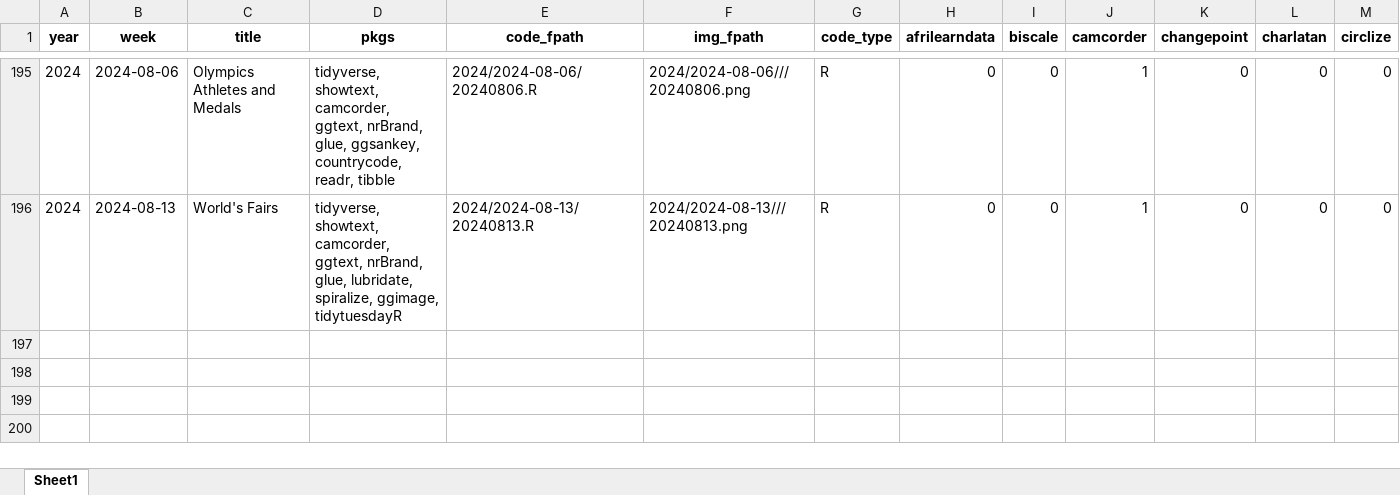
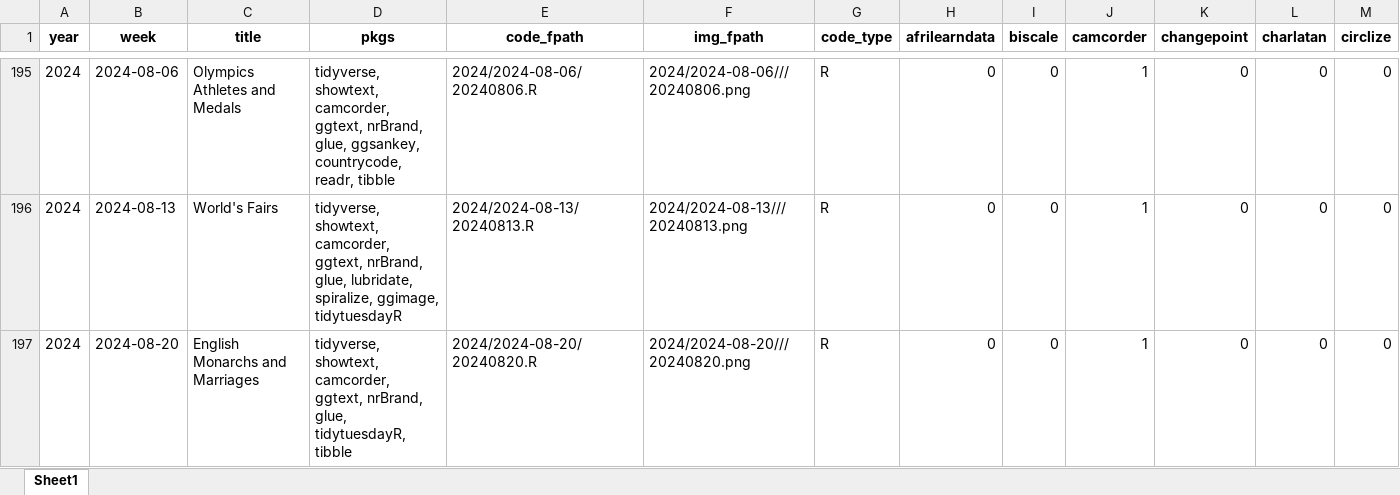
Before and after one commit to nrennie/tidytuesday, an Excel workbook: data/all_weeks.xlsx, sheet Sheet1, drawn as a sheet; only a part is shown, gaps mark what is left out; values as stored, in another font and other column widths than the file's, no borders; rows hold the shown columns only; the diff names each change by its address in the sheet, - before the commit and + after, or states it on an @@ line.

```diff
--- a/data/all_weeks.xlsx (sheet Sheet1)
+++ b/data/all_weeks.xlsx (sheet Sheet1)
+row 197: 2024 | 2024-08-20 | English Monarchs and Marriages | tidyverse, showtext, camcorder, ggtext, nrBrand, glue, tidytuesdayR, tibble | 2024/2024-08-20/20240820.R | 2024/2024-08-20///20240820.png | R | 0 | 0 | 1 | 0 | 0 | 0
```
Also changed, not shown: 1 other file.
